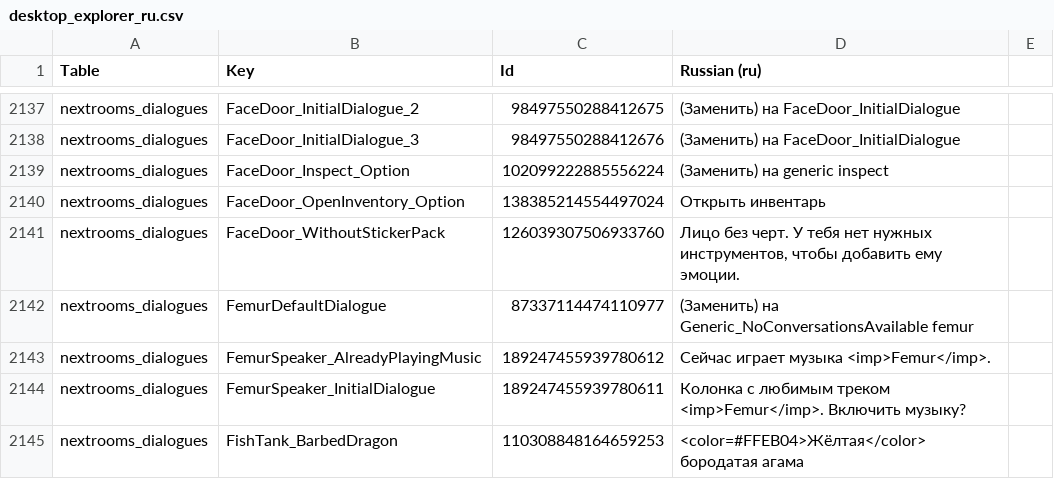
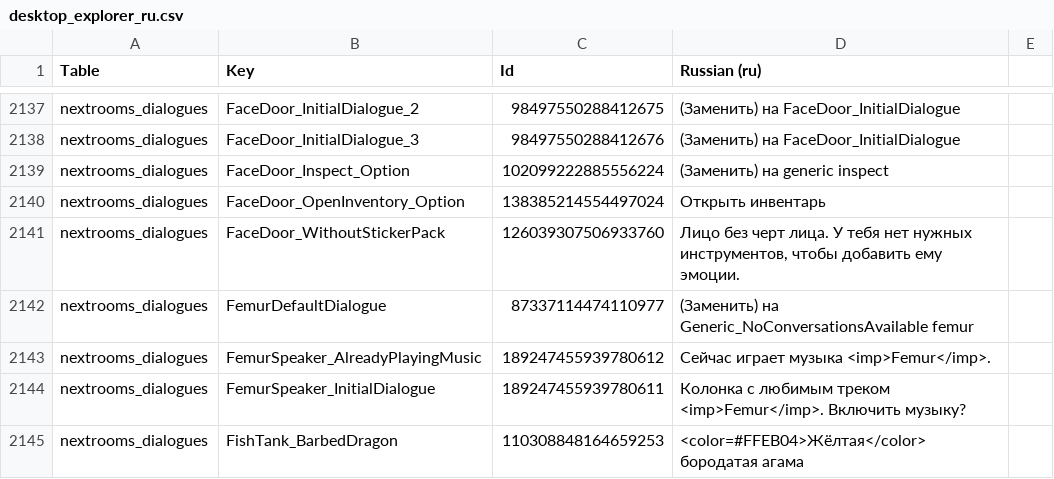
Before and after one commit to EloWeld/DesktopExplorer-RU, a CSV file: translation/desktop_explorer_ru.csv, drawn as a sheet; only a part is shown, gaps mark what is left out; the diff covers the shown part only.

```diff
--- a/translation/desktop_explorer_ru.csv
+++ b/translation/desktop_explorer_ru.csv
@@ -2726,3 +2726,3 @@ nextrooms_dialogues,FaceDoor_Inspect_Option,102099222885556224,(Заменить
 nextrooms_dialogues,FaceDoor_OpenInventory_Option,138385214554497024,Открыть инвентарь
-nextrooms_dialogues,FaceDoor_WithoutStickerPack,126039307506933760,"Лицо без черт. У тебя нет нужных инструментов, чтобы добавить ему эмоции."
+nextrooms_dialogues,FaceDoor_WithoutStickerPack,126039307506933760,"Лицо без черт лица. У тебя нет нужных инструментов, чтобы добавить ему эмоции."
 nextrooms_dialogues,FemurDefaultDialogue,87337114474110977,(Заменить) на Generic_NoConversationsAvailable femur
```
Also changed, not shown: 11 edited cells elsewhere in this file, 1 other file.
